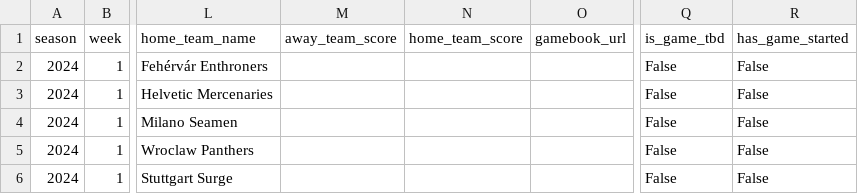
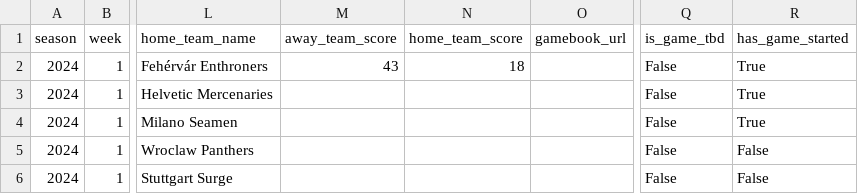
Before and after one commit to armstjc/european-league-of-football-data-repository, a CSV file: schedule/2024_elf_schedule.csv, drawn as a sheet; only a part is shown, gaps mark what is left out; the diff names each change by its address in the sheet, - before the commit and + after, or states it on an @@ line.

Commit message:
5/25/2024 Stats Update

```diff
--- a/schedule/2024_elf_schedule.csv
+++ b/schedule/2024_elf_schedule.csv
-M2 (away_team_score): (empty)
+M2 (away_team_score): 43
-N2 (home_team_score): (empty)
+N2 (home_team_score): 18
-R2:R4 (has_game_started): False
+R2:R4 (has_game_started): True
```
Also changed, not shown: 2 other files.
